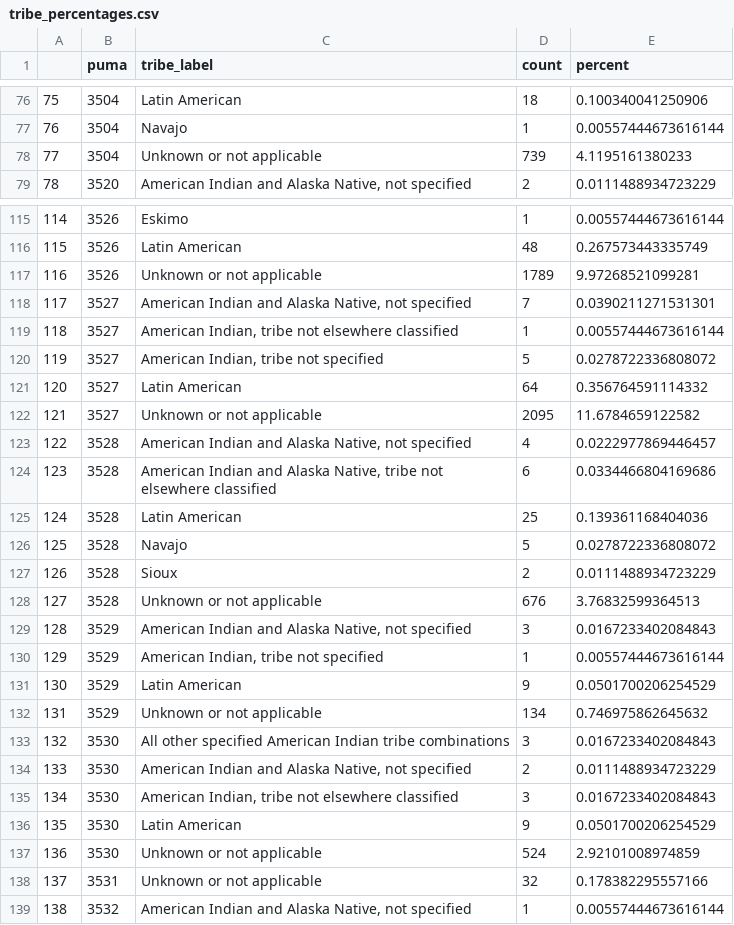
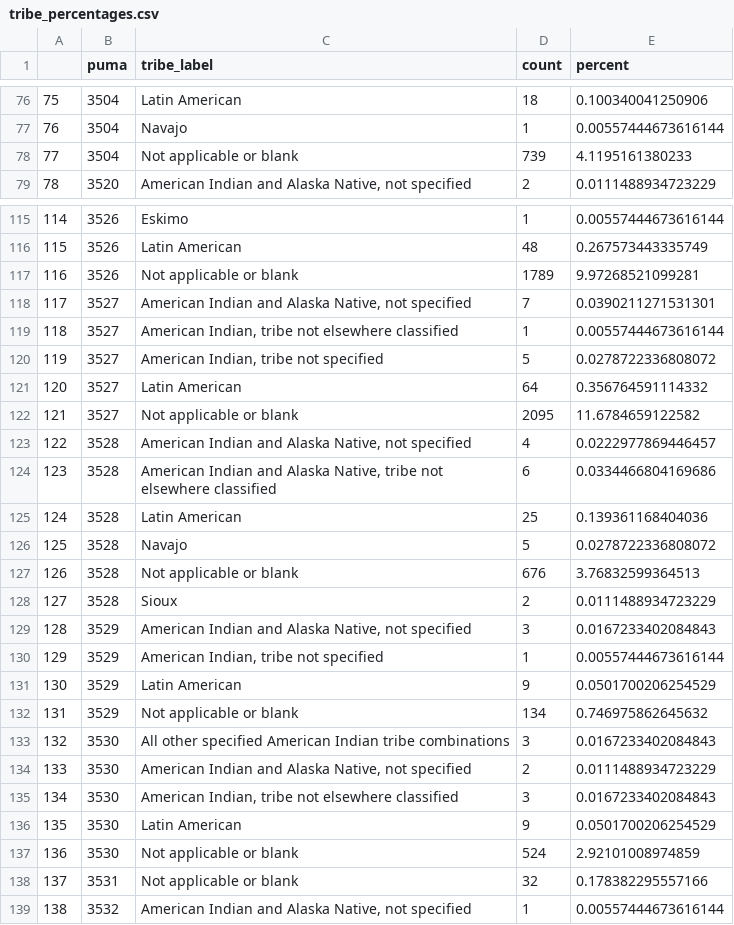
Before and after one commit to dsegovi2/Mexican-Report, a CSV file: Data Tables/tribe_percentages.csv, drawn as a sheet; only a part is shown, gaps mark what is left out; the diff covers the shown part only.

```diff
--- a/Data Tables/tribe_percentages.csv
+++ b/Data Tables/tribe_percentages.csv
@@ -77,3 +77,3 @@
 "76",3504,"Navajo",1,0.00557444673616144
-"77",3504,"Unknown or not applicable",739,4.1195161380233
+"77",3504,"Not applicable or blank",739,4.1195161380233
 "78",3520,"American Indian and Alaska Native, not specified",2,0.0111488934723229
@@ -116,3 +116,3 @@
 "115",3526,"Latin American",48,0.267573443335749
-"116",3526,"Unknown or not applicable",1789,9.97268521099281
+"116",3526,"Not applicable or blank",1789,9.97268521099281
 "117",3527,"American Indian and Alaska Native, not specified",7,0.0390211271531301
@@ -121,3 +121,3 @@
 "120",3527,"Latin American",64,0.356764591114332
-"121",3527,"Unknown or not applicable",2095,11.6784659122582
+"121",3527,"Not applicable or blank",2095,11.6784659122582
 "122",3528,"American Indian and Alaska Native, not specified",4,0.0222977869446457
@@ -126,4 +126,4 @@
 "125",3528,"Navajo",5,0.0278722336808072
-"126",3528,"Sioux",2,0.0111488934723229
-"127",3528,"Unknown or not applicable",676,3.76832599364513
+"126",3528,"Not applicable or blank",676,3.76832599364513
+"127",3528,"Sioux",2,0.0111488934723229
 "128",3529,"American Indian and Alaska Native, not specified",3,0.0167233402084843
@@ -131,3 +131,3 @@
 "130",3529,"Latin American",9,0.0501700206254529
-"131",3529,"Unknown or not applicable",134,0.746975862645632
+"131",3529,"Not applicable or blank",134,0.746975862645632
 "132",3530,"All other specified American Indian tribe combinations",3,0.0167233402084843
@@ -136,4 +136,4 @@
 "135",3530,"Latin American",9,0.0501700206254529
-"136",3530,"Unknown or not applicable",524,2.92101008974859
-"137",3531,"Unknown or not applicable",32,0.178382295557166
+"136",3530,"Not applicable or blank",524,2.92101008974859
+"137",3531,"Not applicable or blank",32,0.178382295557166
 "138",3532,"American Indian and Alaska Native, not specified",1,0.00557444673616144
```
Also changed, not shown: 30 edited cells elsewhere in this file, 1 other file.
